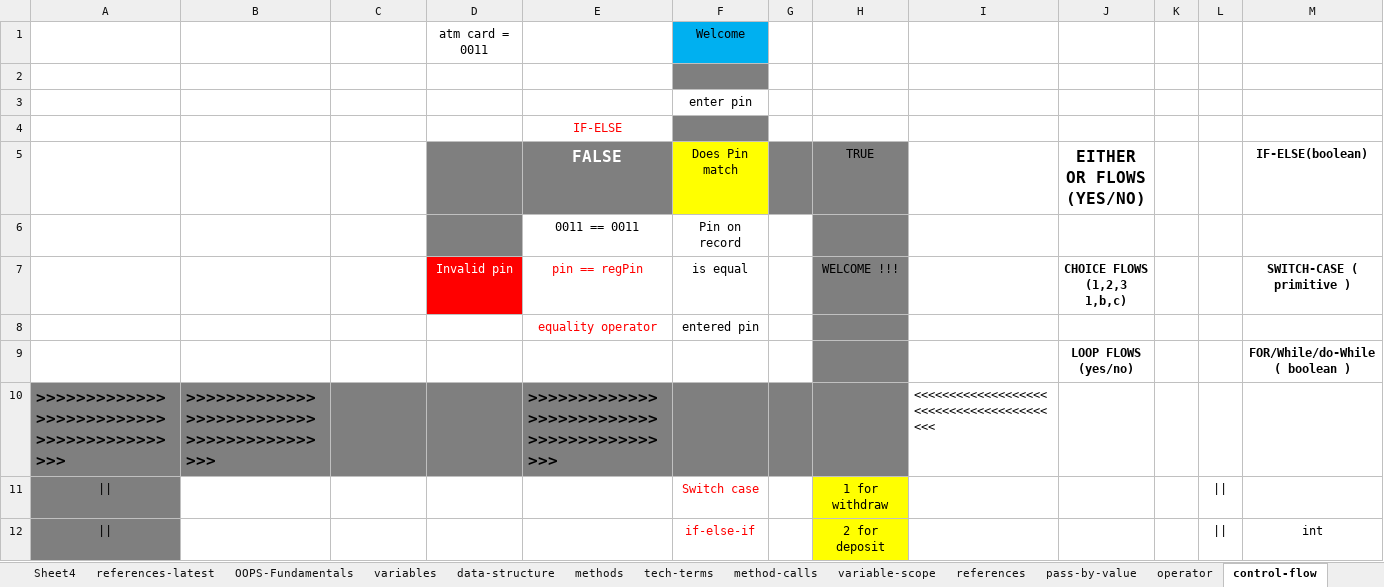
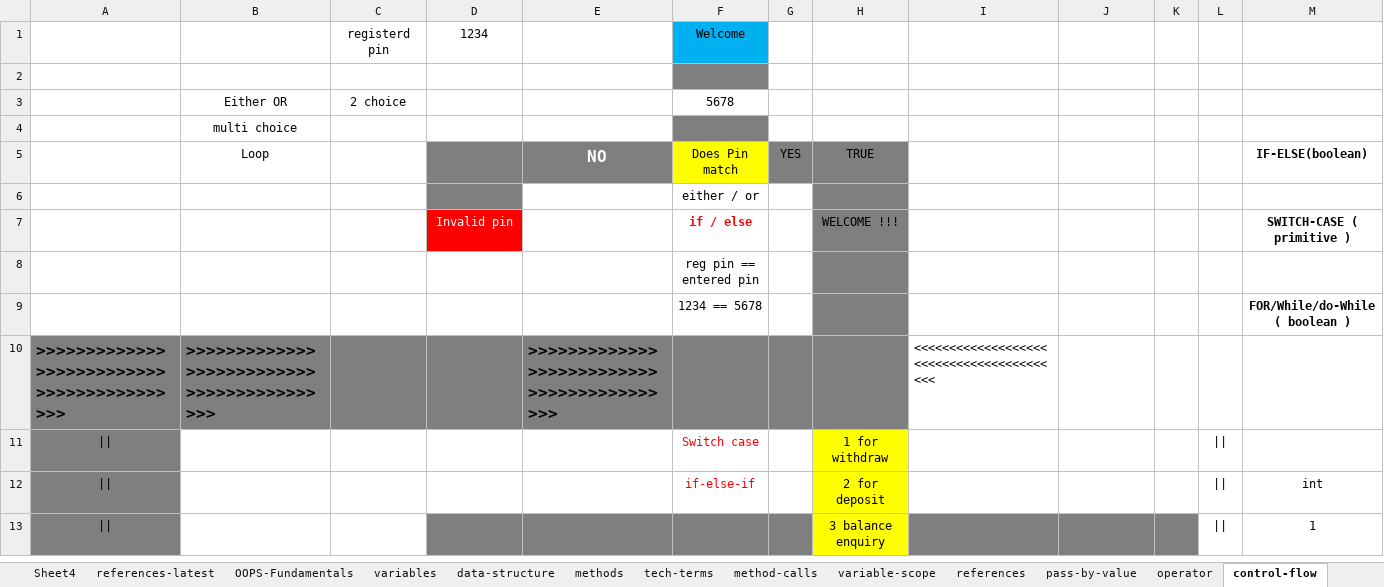
Before and after one commit to thinkcodegravity/dec24java, an Excel workbook: java_latest_st.xlsx, sheet control-flow, drawn as a sheet; only a part is shown; the shorter side is filled out with more unchanged rows; values as stored, in another font and other column widths than the file's, no borders; 1 other sheet too large or unreadable and not compared; removed rows and columns are numbered as before the commit, all else as after; rows hold the shown columns only; the diff names each change by its address in the sheet, - before the commit and + after, or states it on an @@ line.

Commit message:
control flow

```diff
--- a/java_latest_st.xlsx (sheet control-flow)
+++ b/java_latest_st.xlsx (sheet control-flow)
-row 1:  |  |  | atm card = 0011 |  | Welcome
+row 1:  |  | registerd pin | 1234 |  | Welcome
+row 3:  | Either OR | 2 choice |  |  | 5678
+row 4:  | multi choice
+row 5:  | Loop |  |  | NO | Does Pin match | YES | TRUE |  |  |  |  | IF-ELSE(boolean)
-D6 fill: none
+D6 fill: #7F7F7F
-F6: enter pin
+F6: either / or
-H6 fill: none
+H6 fill: #7F7F7F
-row 4:  |  |  |  | IF-ELSE
-row 5:  |  |  |  | FALSE | Does Pin match |  | TRUE |  | EITHER OR FLOWS (YES/NO) |  |  | IF-ELSE(boolean)
-row 6:  |  |  |  | 0011 == 0011 | Pin on record
-E7: pin == regPin
+E7: (empty)
-F7: is equal
+F7: if / else
@@ F7 bold: off → on, text colour: black → #FF0000 @@
-J7: CHOICE FLOWS (1,2,3 1,b,c)
+J7: (empty)
-row 8:  |  |  |  | equality operator | entered pin
-row 9:  |  |  |  |  |  |  |  |  | LOOP FLOWS (yes/no) |  |  | FOR/While/do-While ( boolean )
+row 8:  |  |  |  |  | reg pin == entered pin
+row 9:  |  |  |  |  | 1234 == 5678 |  |  |  |  |  |  | FOR/While/do-While ( boolean )
```
Also changed, not shown: sheet variables, 3 other files.
